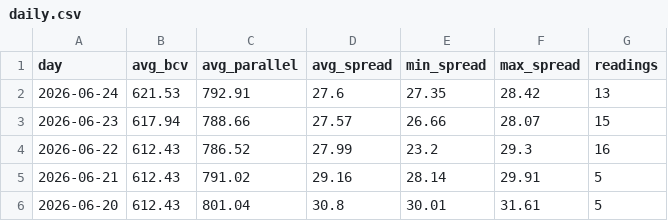
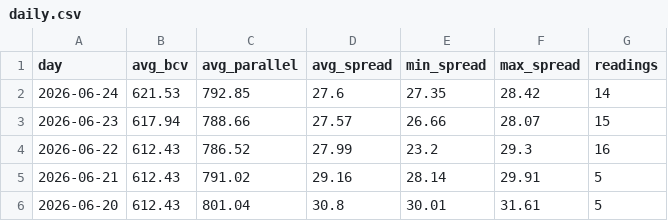
Before and after one commit to lucaleoklar-droid/Venezuela-currency-agent, a CSV file: data/daily.csv, drawn as a sheet; only a part is shown.

```diff
--- a/data/daily.csv
+++ b/data/daily.csv
@@ -1,3 +1,3 @@
 day,avg_bcv,avg_parallel,avg_spread,min_spread,max_spread,readings
-2026-06-24,621.53,792.91,27.6,27.35,28.42,13
+2026-06-24,621.53,792.85,27.6,27.35,28.42,14
 2026-06-23,617.94,788.66,27.57,26.66,28.07,15
```
Also changed, not shown: data/archive/rates-2026-06.csv, data/recent.csv, 1 other file.
